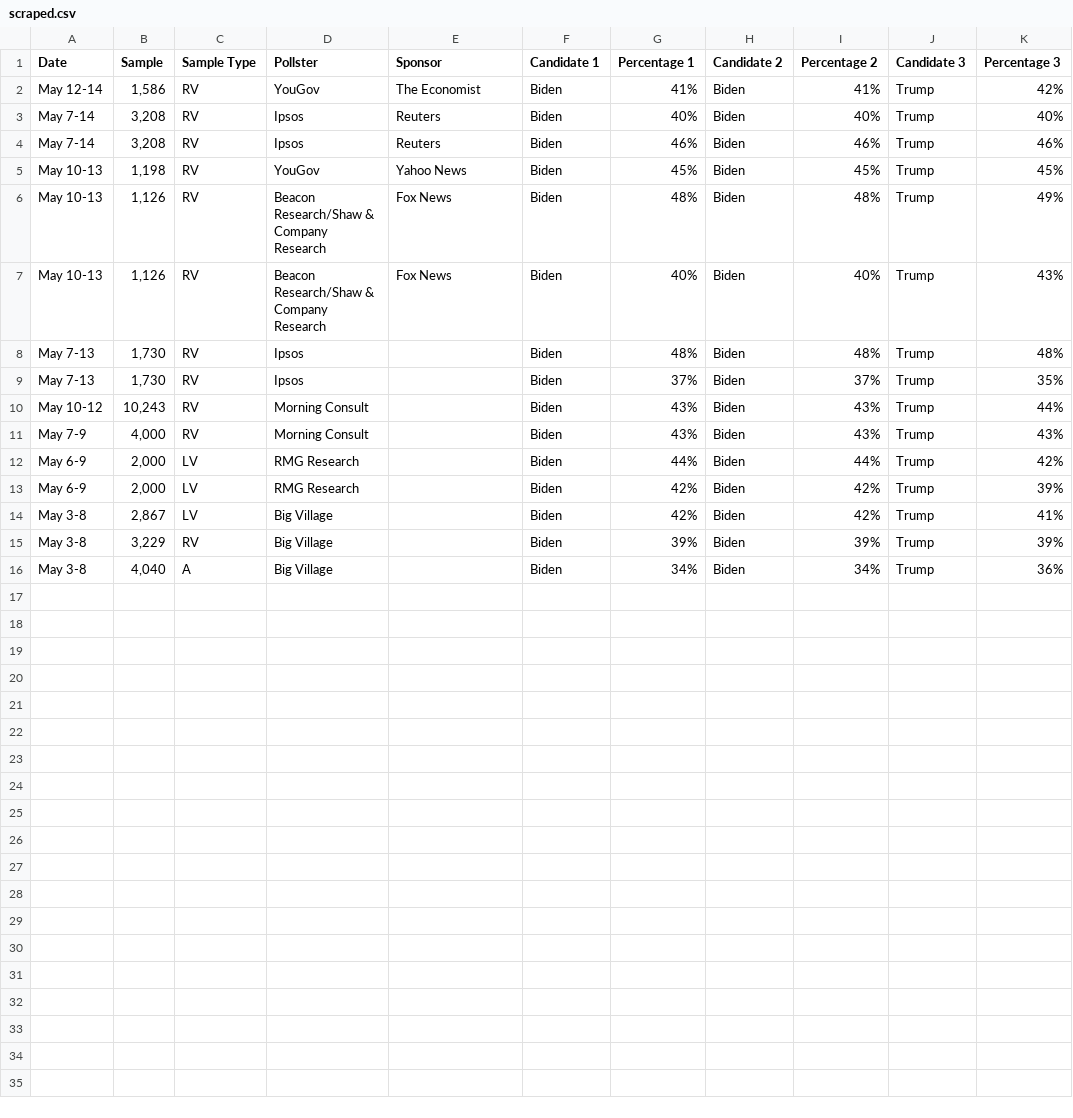
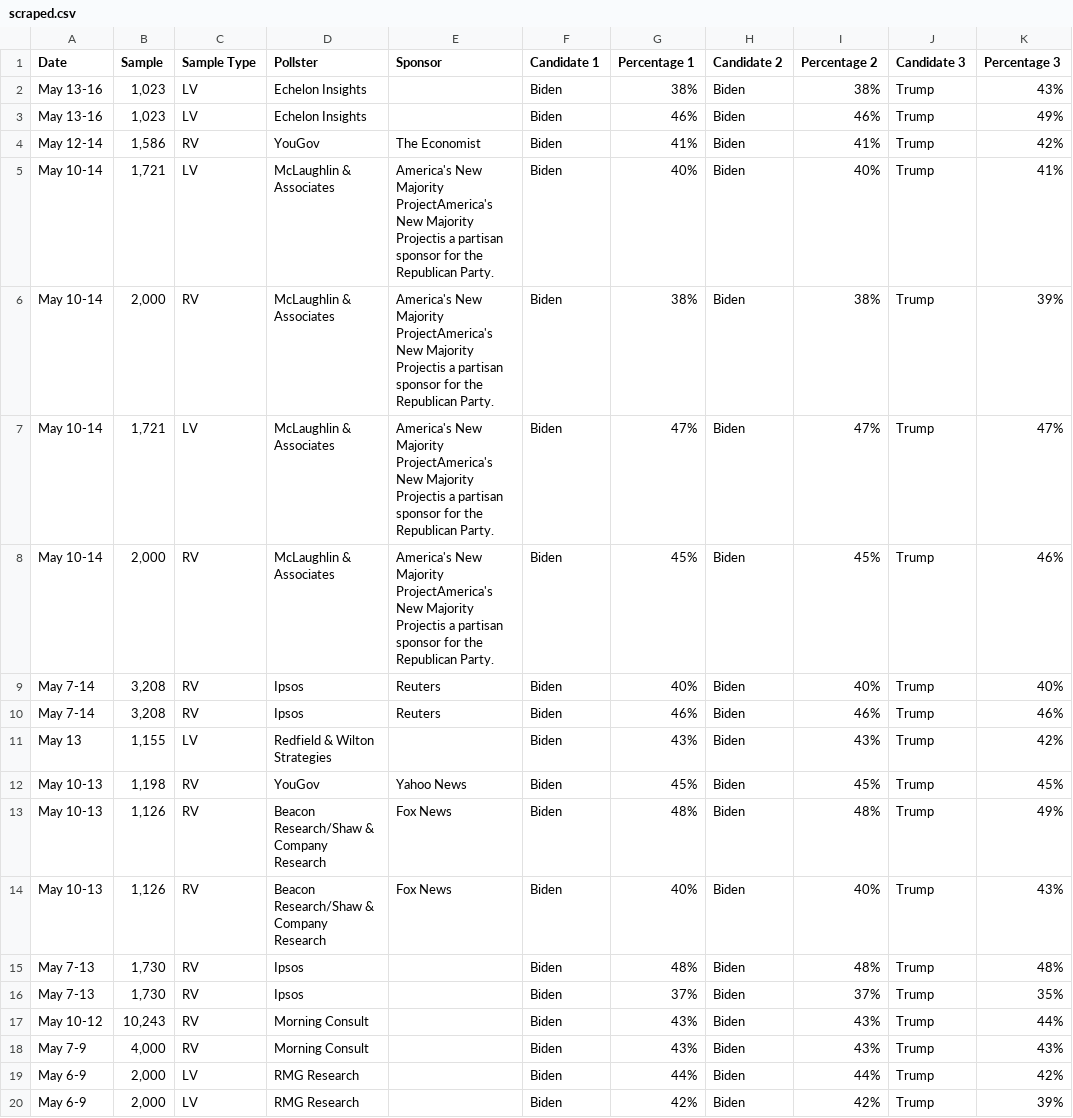
Before and after one commit to bi-cnc/USA_president_2024, a CSV file: scraped.csv, drawn as a sheet; removed rows and columns are numbered as before the commit, all else as after; the diff names each change by its address in the sheet, - before the commit and + after, or states it on an @@ line.

Commit message:
Update scraped.csv

```diff
--- a/scraped.csv
+++ b/scraped.csv
+row 2: May 13-16 | 1,023 | LV | Echelon Insights |  | Biden | 38% | Biden | 38% | Trump | 43%
+row 3: May 13-16 | 1,023 | LV | Echelon Insights |  | Biden | 46% | Biden | 46% | Trump | 49%
+row 5: May 10-14 | 1,721 | LV | McLaughlin & Associates | America's New Majority ProjectAmerica's New Majority Projectis a partisan sponsor for the Republican Party. | Biden | 40% | Biden | 40% | Trump | 41%
+row 6: May 10-14 | 2,000 | RV | McLaughlin & Associates | America's New Majority ProjectAmerica's New Majority Projectis a partisan sponsor for the Republican Party. | Biden | 38% | Biden | 38% | Trump | 39%
+row 7: May 10-14 | 1,721 | LV | McLaughlin & Associates | America's New Majority ProjectAmerica's New Majority Projectis a partisan sponsor for the Republican Party. | Biden | 47% | Biden | 47% | Trump | 47%
+row 8: May 10-14 | 2,000 | RV | McLaughlin & Associates | America's New Majority ProjectAmerica's New Majority Projectis a partisan sponsor for the Republican Party. | Biden | 45% | Biden | 45% | Trump | 46%
+row 11: May 13 | 1,155 | LV | Redfield & Wilton Strategies |  | Biden | 43% | Biden | 43% | Trump | 42%
-row 14: May 3-8 | 2,867 | LV | Big Village |  | Biden | 42% | Biden | 42% | Trump | 41%
-row 15: May 3-8 | 3,229 | RV | Big Village |  | Biden | 39% | Biden | 39% | Trump | 39%
-row 16: May 3-8 | 4,040 | A | Big Village |  | Biden | 34% | Biden | 34% | Trump | 36%
```
